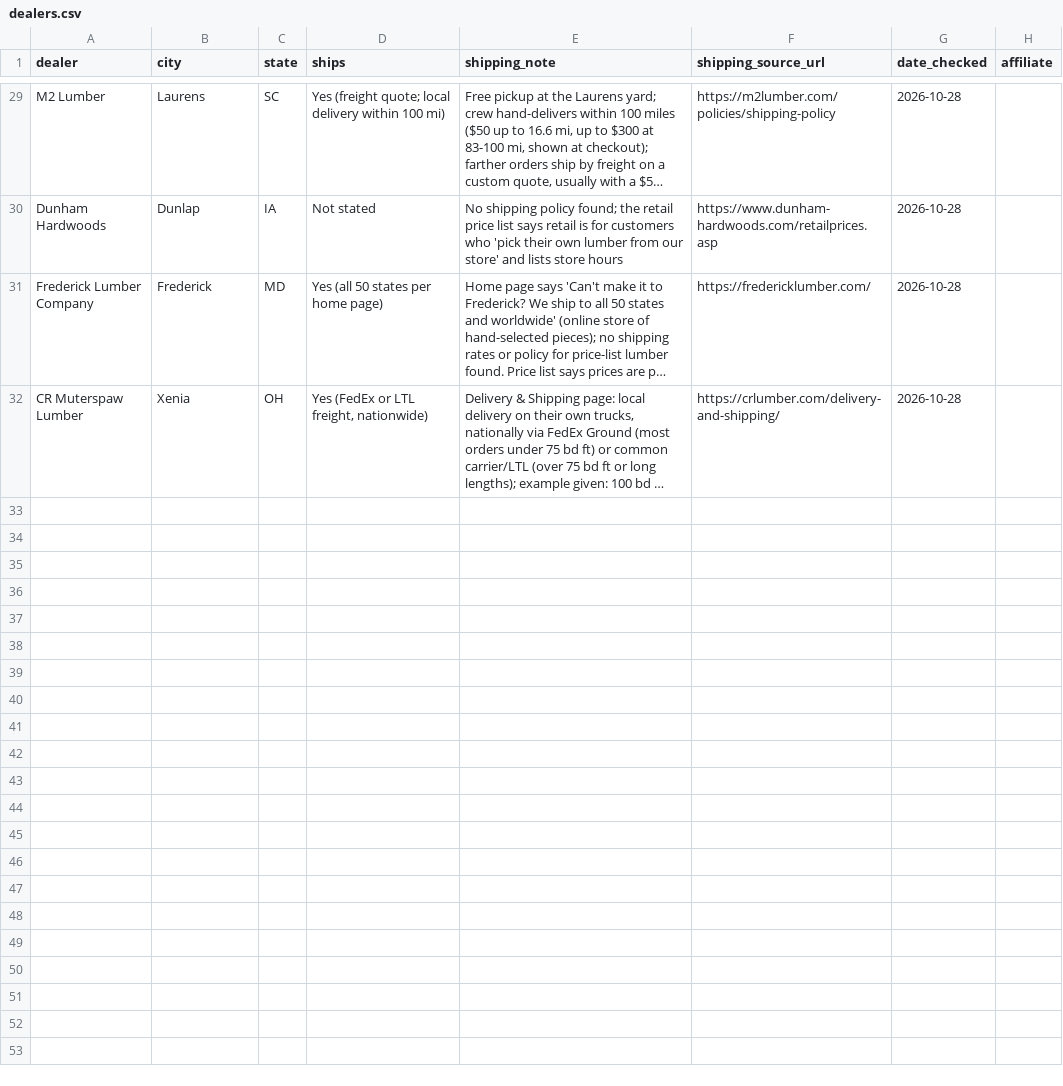
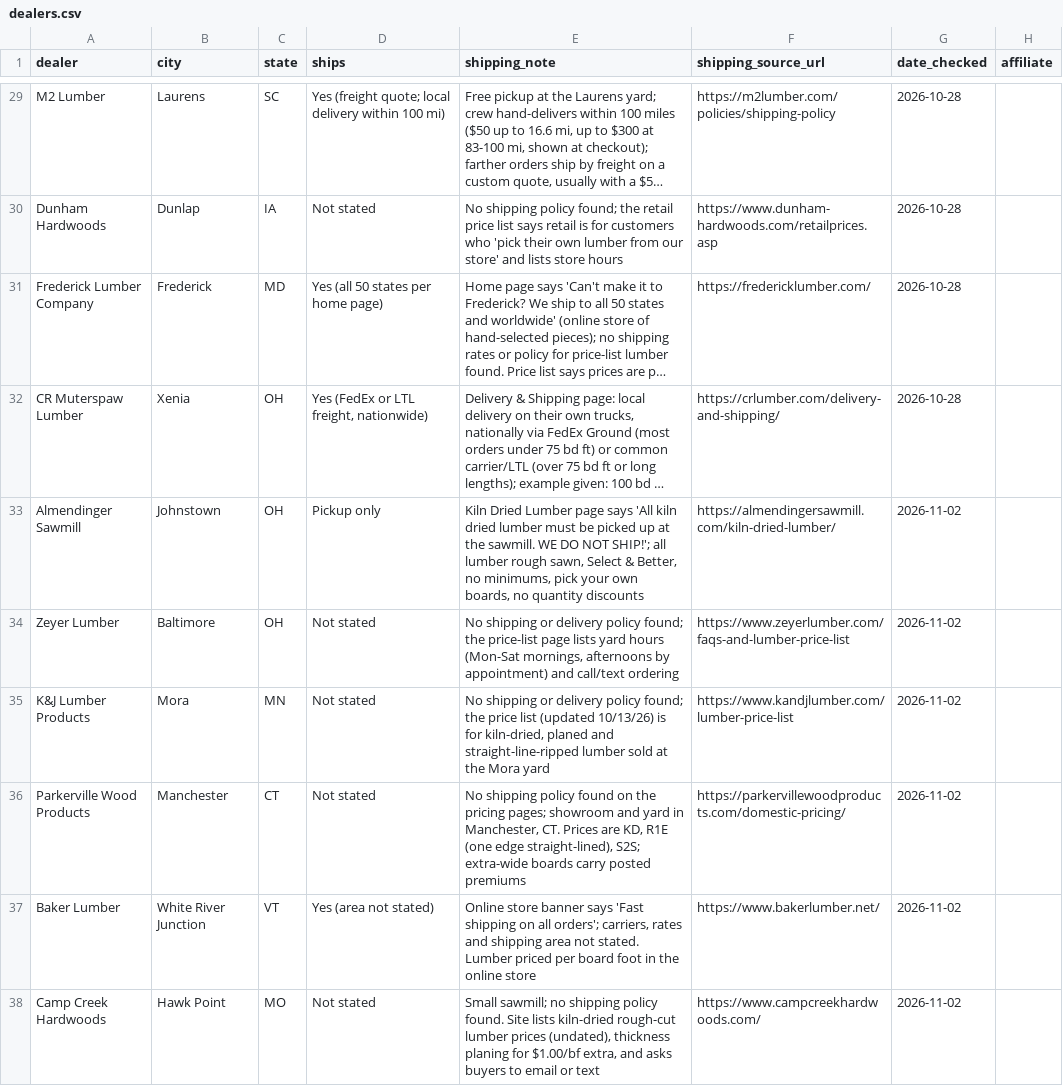
Before and after one commit to ekoncepts/boardfoot-index, a CSV file: dealers.csv, drawn as a sheet; only a part is shown, gaps mark what is left out; long unchanged cells end in …; the diff names each change by its address in the sheet, - before the commit and + after, or states it on an @@ line.

Commit message:
Weekly dealer batch 2026-11-02: add Almendinger, Zeyer, K&J, Parkerville, Baker, Camp Creek (37 dealers, 1045 prices; first MN, CT, VT, MO)

```diff
--- a/dealers.csv
+++ b/dealers.csv
+row 33: Almendinger Sawmill | Johnstown | OH | Pickup only | Kiln Dried Lumber page says 'All kiln dried lumber must be picked up at the sawmill. WE DO NOT SHIP!'; all lumber rough sawn, Select & Better, no minimums, pick your own boards, no quantity discounts | https://almendingersawmill.com/kiln-dried-lumber/ | 2026-11-02
+row 34: Zeyer Lumber | Baltimore | OH | Not stated | No shipping or delivery policy found; the price-list page lists yard hours (Mon-Sat mornings, afternoons by appointment) and call/text ordering | https://www.zeyerlumber.com/faqs-and-lumber-price-list | 2026-11-02
+row 35: K&J Lumber Products | Mora | MN | Not stated | No shipping or delivery policy found; the price list (updated 10/13/26) is for kiln-dried, planed and straight-line-ripped lumber sold at the Mora yard | https://www.kandjlumber.com/lumber-price-list | 2026-11-02
+row 36: Parkerville Wood Products | Manchester | CT | Not stated | No shipping policy found on the pricing pages; showroom and yard in Manchester, CT. Prices are KD, R1E (one edge straight-lined), S2S; extra-wide boards carry posted premiums | https://parkervillewoodproducts.com/domestic-pricing/ | 2026-11-02
+row 37: Baker Lumber | White River Junction | VT | Yes (area not stated) | Online store banner says 'Fast shipping on all orders'; carriers, rates and shipping area not stated. Lumber priced per board foot in the online store | https://www.bakerlumber.net/ | 2026-11-02
+row 38: Camp Creek Hardwoods | Hawk Point | MO | Not stated | Small sawmill; no shipping policy found. Site lists kiln-dried rough-cut lumber prices (undated), thickness planing for $1.00/bf extra, and asks buyers to email or text | https://www.campcreekhardwoods.com/ | 2026-11-02
```
Also changed, not shown: dealers_contact.csv, 44 other files.
